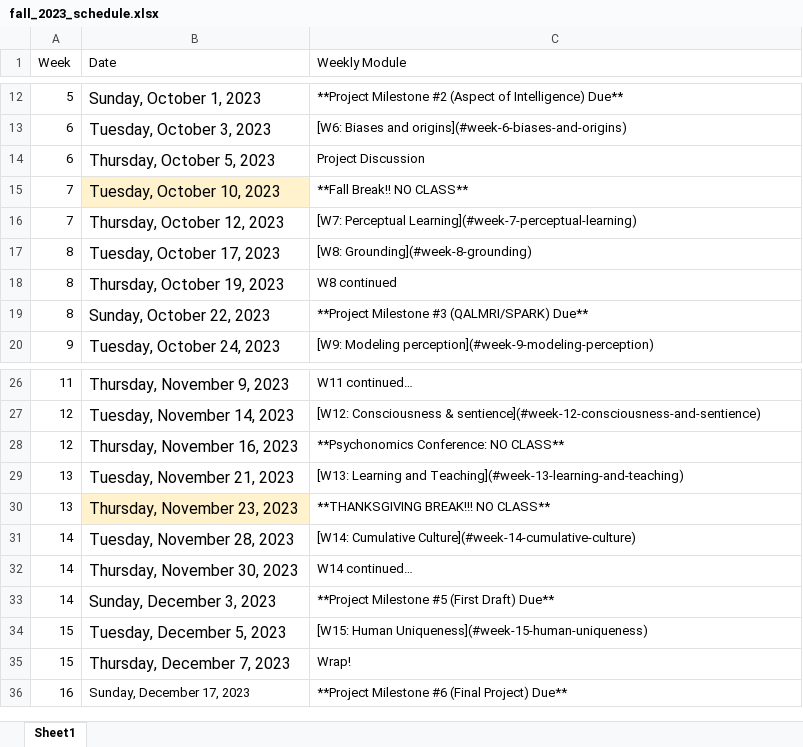
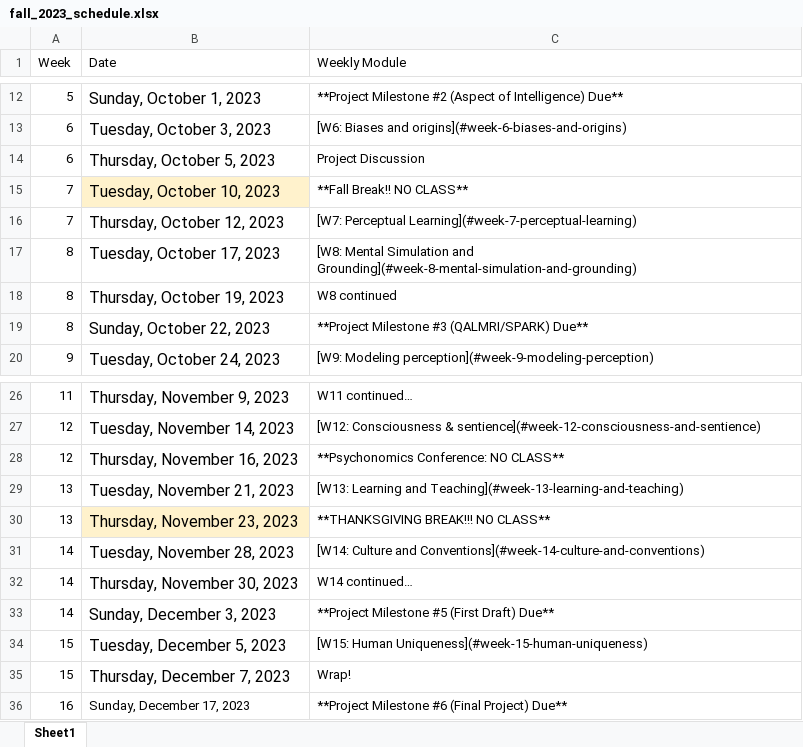
Before and after one commit to teaching-cognition/mindsandmachines, an Excel workbook: articles/course_docs/fall_2023_schedule.xlsx, sheet Sheet1, drawn as a sheet; only a part is shown, gaps mark what is left out; values as stored, in another font and other column widths than the file's, no borders; the diff names each change by its address in the sheet, - before the commit and + after, or states it on an @@ line.

```diff
--- a/articles/course_docs/fall_2023_schedule.xlsx (sheet Sheet1)
+++ b/articles/course_docs/fall_2023_schedule.xlsx (sheet Sheet1)
-C17 (Weekly Module): [W8: Grounding](#week-8-grounding)
+C17 (Weekly Module): [W8: Mental Simulation and Grounding](#week-8-mental-simulation-and-grounding)
-C31 (Weekly Module): [W14: Cumulative Culture](#week-14-cumulative-culture)
+C31 (Weekly Module): [W14: Culture and Conventions](#week-14-culture-and-conventions)
```
Also changed, not shown: 14 other files.
